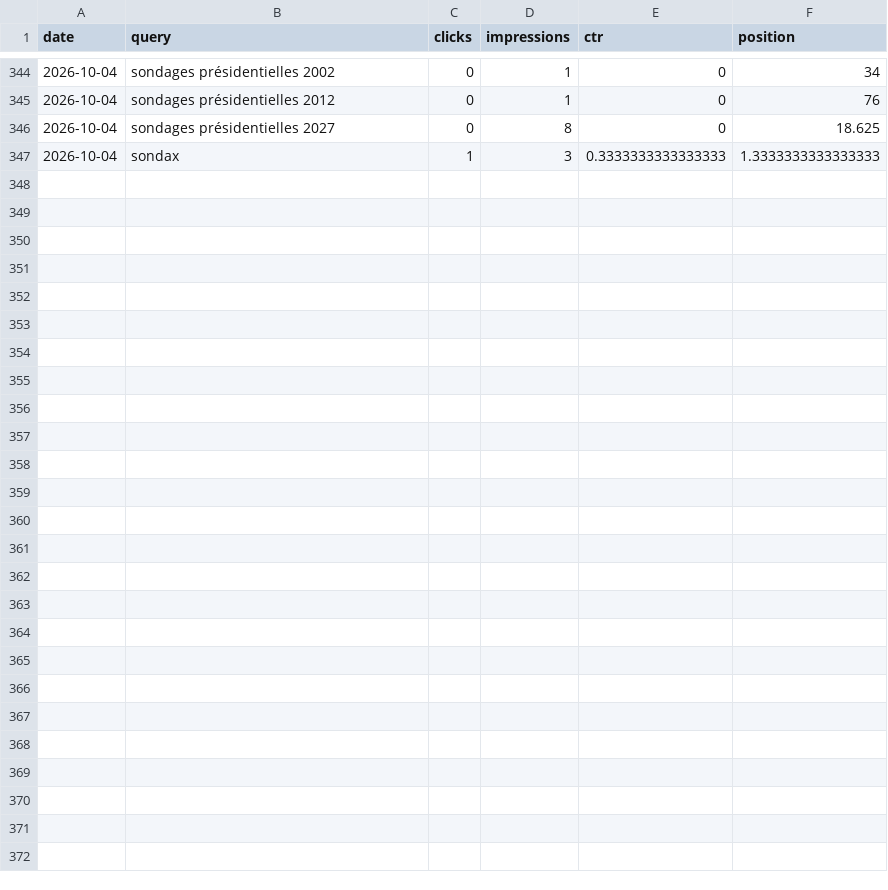
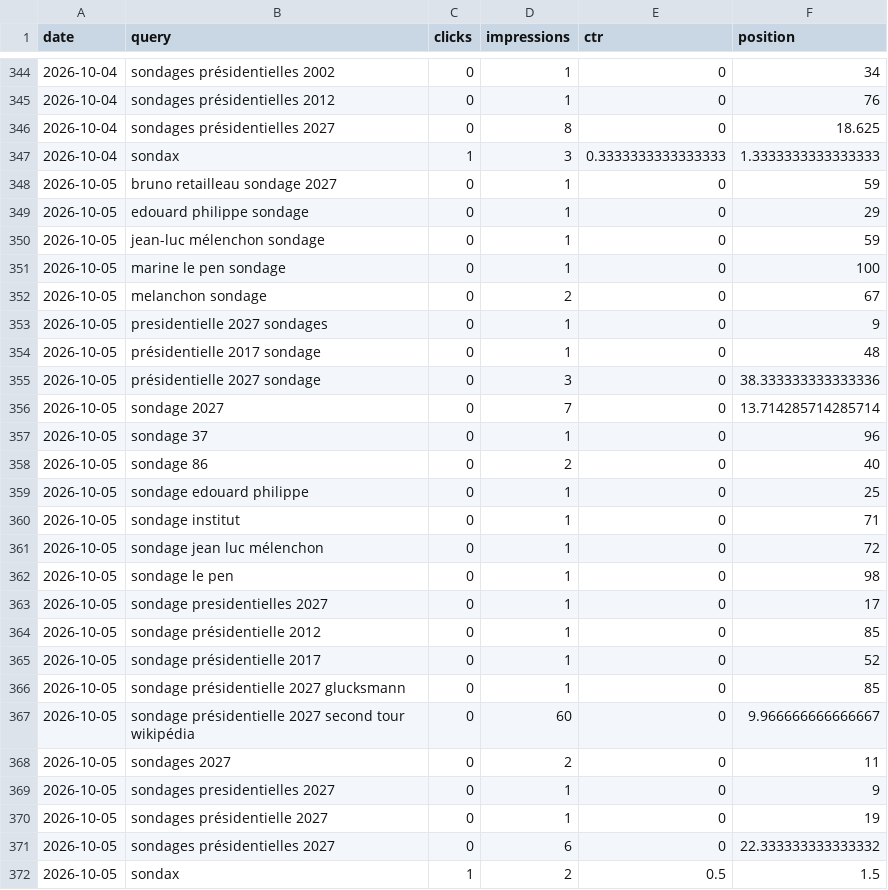
Before and after one commit to mbaffert/sondax, a CSV file: data/gsc/gsc-date-query.csv, drawn as a sheet; only a part is shown, gaps mark what is left out; the diff names each change by its address in the sheet, - before the commit and + after, or states it on an @@ line.

```diff
--- a/data/gsc/gsc-date-query.csv
+++ b/data/gsc/gsc-date-query.csv
+row 348: 2026-10-05 | bruno retailleau sondage 2027 | 0 | 1 | 0 | 59
+row 349: 2026-10-05 | edouard philippe sondage | 0 | 1 | 0 | 29
+row 350: 2026-10-05 | jean-luc mélenchon sondage | 0 | 1 | 0 | 59
+row 351: 2026-10-05 | marine le pen sondage | 0 | 1 | 0 | 100
+row 352: 2026-10-05 | melanchon sondage | 0 | 2 | 0 | 67
+row 353: 2026-10-05 | presidentielle 2027 sondages | 0 | 1 | 0 | 9
+row 354: 2026-10-05 | présidentielle 2017 sondage | 0 | 1 | 0 | 48
+row 355: 2026-10-05 | présidentielle 2027 sondage | 0 | 3 | 0 | 38.333333333333336
+row 356: 2026-10-05 | sondage 2027 | 0 | 7 | 0 | 13.714285714285714
+row 357: 2026-10-05 | sondage 37 | 0 | 1 | 0 | 96
+row 358: 2026-10-05 | sondage 86 | 0 | 2 | 0 | 40
+row 359: 2026-10-05 | sondage edouard philippe | 0 | 1 | 0 | 25
+row 360: 2026-10-05 | sondage institut | 0 | 1 | 0 | 71
+row 361: 2026-10-05 | sondage jean luc mélenchon | 0 | 1 | 0 | 72
+row 362: 2026-10-05 | sondage le pen | 0 | 1 | 0 | 98
+row 363: 2026-10-05 | sondage presidentielles 2027 | 0 | 1 | 0 | 17
+row 364: 2026-10-05 | sondage présidentielle 2012 | 0 | 1 | 0 | 85
+row 365: 2026-10-05 | sondage présidentielle 2017 | 0 | 1 | 0 | 52
+row 366: 2026-10-05 | sondage présidentielle 2027 glucksmann | 0 | 1 | 0 | 85
+row 367: 2026-10-05 | sondage présidentielle 2027 second tour wikipédia | 0 | 60 | 0 | 9.966666666666667
+row 368: 2026-10-05 | sondages 2027 | 0 | 2 | 0 | 11
+row 369: 2026-10-05 | sondages presidentielles 2027 | 0 | 1 | 0 | 9
+row 370: 2026-10-05 | sondages présidentielle 2027 | 0 | 1 | 0 | 19
+row 371: 2026-10-05 | sondages présidentielles 2027 | 0 | 6 | 0 | 22.333333333333332
+row 372: 2026-10-05 | sondax | 1 | 2 | 0.5 | 1.5
```
Also changed, not shown: data/gsc/gsc-date-device.csv, data/gsc/gsc-date-page.csv, 1 other file.
